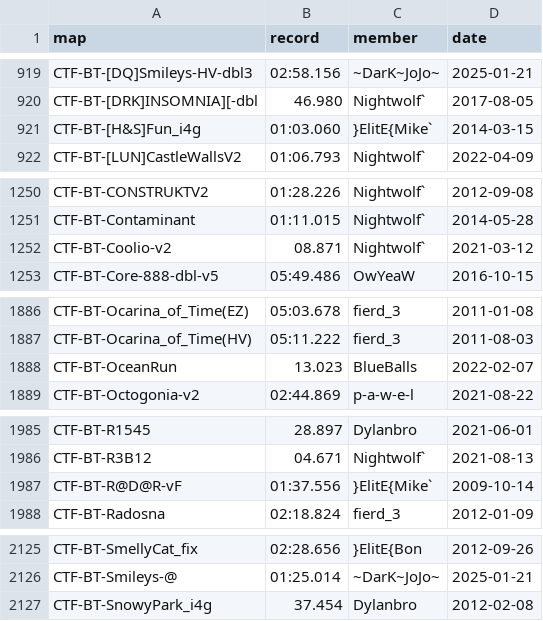
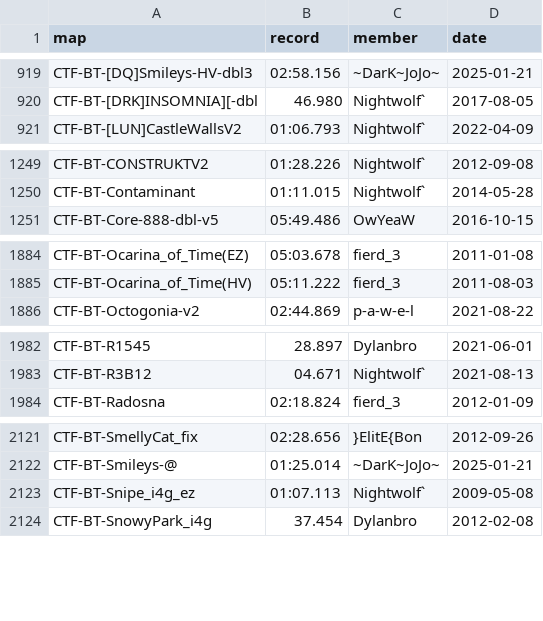
Before and after one commit to UT-BT/utbt_i4g_tracker_frontend, a CSV file: resources/data/no_utbt_i4g_records.csv, drawn as a sheet; only a part is shown, gaps mark what is left out; the diff covers the shown part only.

```diff
--- a/resources/data/no_utbt_i4g_records.csv
+++ b/resources/data/no_utbt_i4g_records.csv
@@ -920,3 +920,2 @@ CTF-BT-[DQ]Smileys-HV-dbl3,02:58.156,~DarK~JoJo~,2025-01-21
 CTF-BT-[DRK]INSOMNIA][-dbl,46.980,Nightwolf`,2017-08-05
-CTF-BT-[H&S]Fun_i4g,01:03.060,}ElitE{Mike`,2014-03-15
 CTF-BT-[LUN]CastleWallsV2,01:06.793,Nightwolf`,2022-04-09
@@ -1251,3 +1250,2 @@ CTF-BT-CONSTRUKTV2,01:28.226,Nightwolf`,2012-09-08
 CTF-BT-Contaminant,01:11.015,Nightwolf`,2014-05-28
-CTF-BT-Coolio-v2,08.871,Nightwolf`,2021-03-12
 CTF-BT-Core-888-dbl-v5,05:49.486,OwYeaW,2016-10-15
@@ -1887,3 +1885,2 @@ CTF-BT-Ocarina_of_Time(EZ),05:03.678,fierd_3,2011-01-08
 CTF-BT-Ocarina_of_Time(HV),05:11.222,fierd_3,2011-08-03
-CTF-BT-OceanRun,13.023,BlueBalls,2022-02-07
 CTF-BT-Octogonia-v2,02:44.869,p-a-w-e-l,2021-08-22
@@ -1986,3 +1983,2 @@ CTF-BT-R1545,28.897,Dylanbro,2021-06-01
 CTF-BT-R3B12,04.671,Nightwolf`,2021-08-13
-CTF-BT-R@D@R-vF,01:37.556,}ElitE{Mike`,2009-10-14
 CTF-BT-Radosna,02:18.824,fierd_3,2012-01-09
@@ -2126,2 +2122,3 @@ CTF-BT-SmellyCat_fix,02:28.656,}ElitE{Bon,2012-09-26
 CTF-BT-Smileys-@,01:25.014,~DarK~JoJo~,2025-01-21
+CTF-BT-Snipe_i4g_ez,01:07.113,Nightwolf`,2009-05-08
 CTF-BT-SnowyPark_i4g,37.454,Dylanbro,2012-02-08
```
Also changed, not shown: 2 added rows and 1 removed row elsewhere in this file, resources/data/run_metadata.csv.
